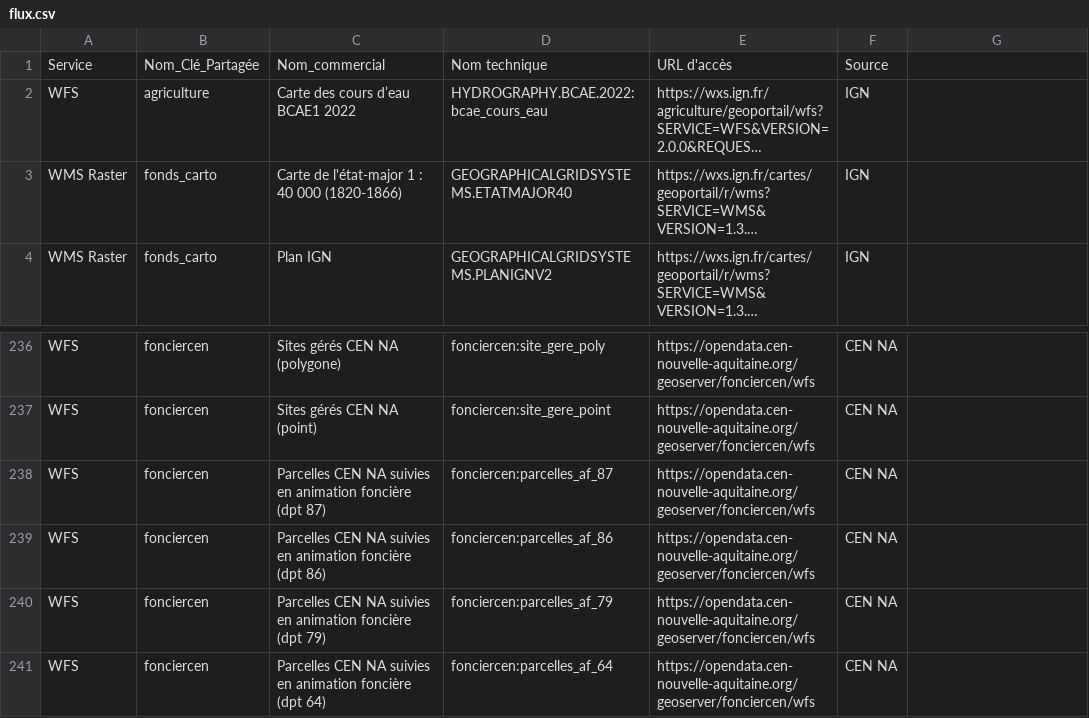
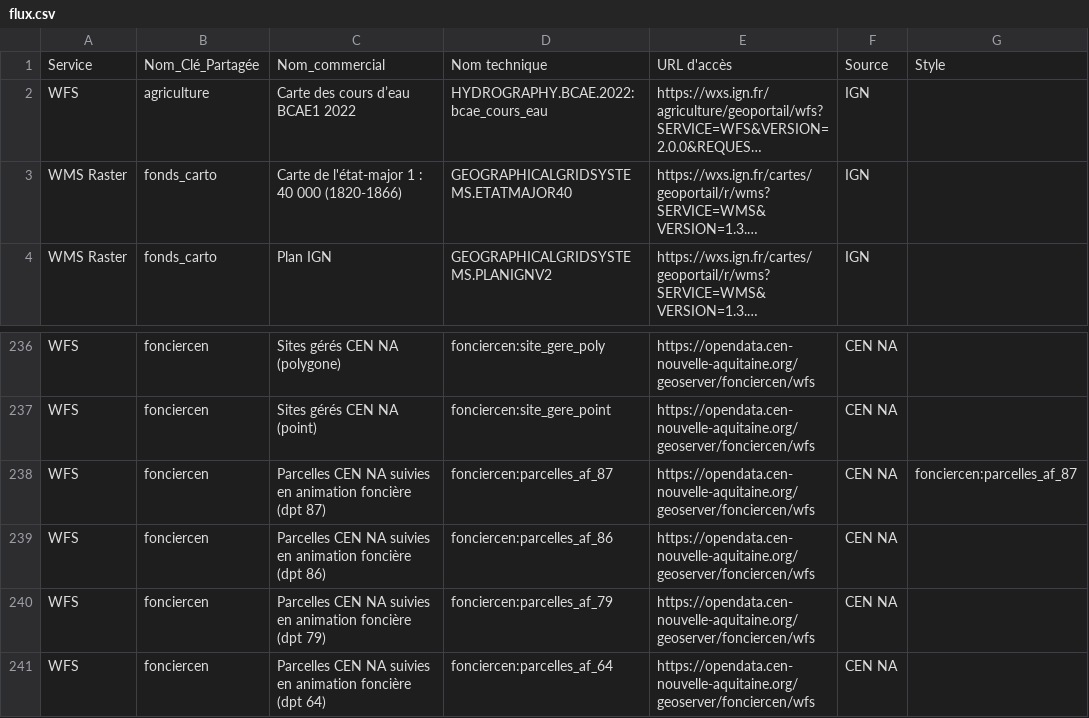
Before and after one commit to CEN-Nouvelle-Aquitaine/fluxcen, a CSV file: flux.csv, drawn as a sheet; only a part is shown, gaps mark what is left out; long unchanged cells end in …; the diff names each change by its address in the sheet, - before the commit and + after, or states it on an @@ line.

Commit message:
Update flux.csv

```diff
--- a/flux.csv
+++ b/flux.csv
-G1: (empty)
+G1: Style
-G238: (empty)
+G238: fonciercen:parcelles_af_87
```
